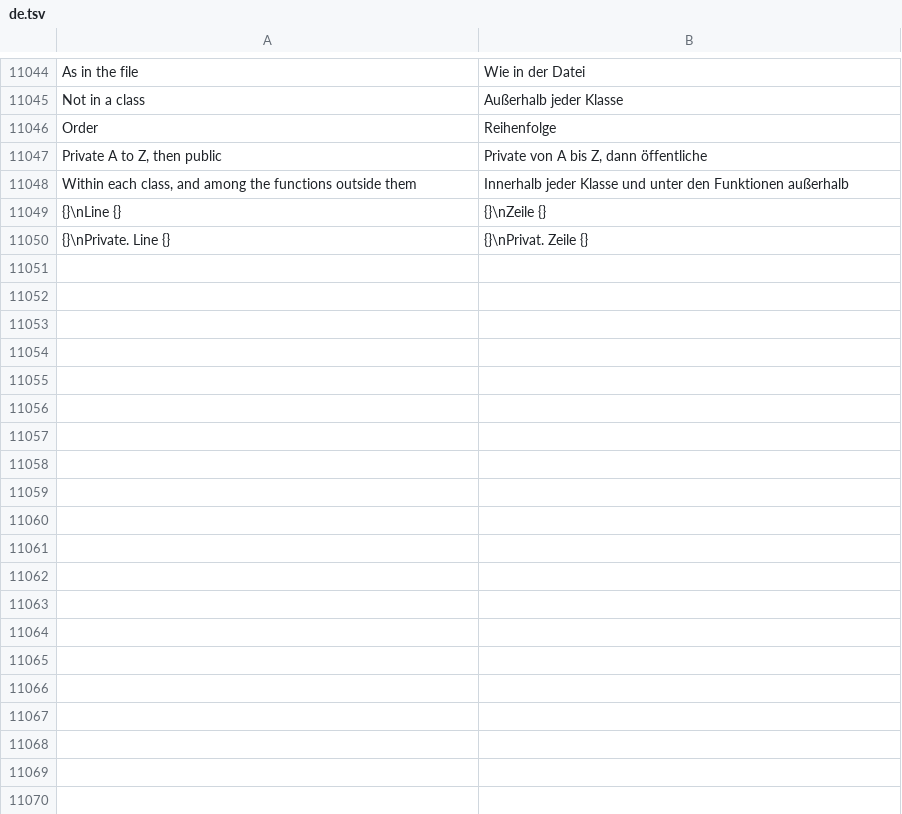
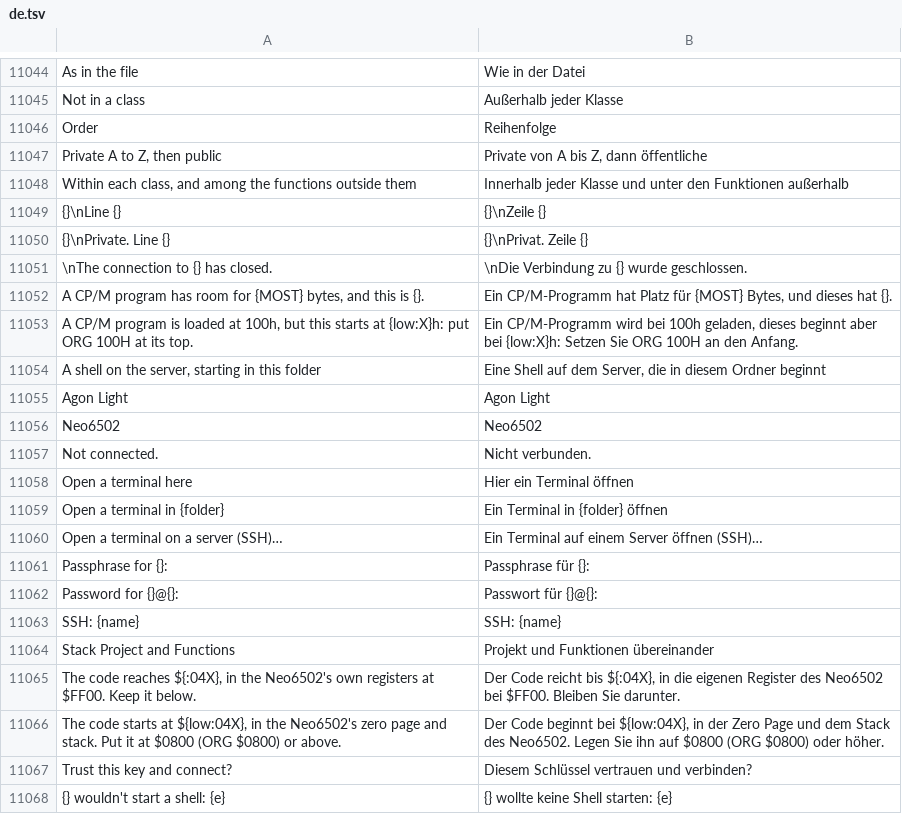
Before and after one commit to jolyonralph/limoniter, a TSV file: data/lang/de.tsv, drawn as a sheet; only a part is shown, gaps mark what is left out.

```diff
--- a/data/lang/de.tsv
+++ b/data/lang/de.tsv
@@ -11050 +11050,19 @@ Within each class, and among the functions outside them	Innerhalb jeder Klasse u
 {}\nPrivate. Line {}	{}\nPrivat. Zeile {}
+\nThe connection to {} has closed.	\nDie Verbindung zu {} wurde geschlossen.
+A CP/M program has room for {MOST} bytes, and this is {}.	Ein CP/M-Programm hat Platz für {MOST} Bytes, und dieses hat {}.
+A CP/M program is loaded at 100h, but this starts at {low:X}h: put ORG 100H at its top.	Ein CP/M-Programm wird bei 100h geladen, dieses beginnt aber bei {low:X}h: Setzen Sie ORG 100H an den Anfang.
+A shell on the server, starting in this folder	Eine Shell auf dem Server, die in diesem Ordner beginnt
+Agon Light	Agon Light
+Neo6502	Neo6502
+Not connected.	Nicht verbunden.
+Open a terminal here	Hier ein Terminal öffnen
+Open a terminal in {folder}	Ein Terminal in {folder} öffnen
+Open a terminal on a server (SSH)…	Ein Terminal auf einem Server öffnen (SSH)…
+Passphrase for {}:	Passphrase für {}:
+Password for {}@{}:	Passwort für {}@{}:
+SSH: {name}	SSH: {name}
+Stack Project and Functions	Projekt und Funktionen übereinander
+The code reaches ${:04X}, in the Neo6502's own registers at $FF00. Keep it below.	Der Code reicht bis ${:04X}, in die eigenen Register des Neo6502 bei $FF00. Bleiben Sie darunter.
+The code starts at ${low:04X}, in the Neo6502's zero page and stack. Put it at $0800 (ORG $0800) or above.	Der Code beginnt bei ${low:04X}, in der Zero Page und dem Stack des Neo6502. Legen Sie ihn auf $0800 (ORG $0800) oder höher.
+Trust this key and connect?	Diesem Schlüssel vertrauen und verbinden?
+{} wouldn't start a shell: {e}	{} wollte keine Shell starten: {e}
```
Also changed, not shown: data/lang/es.tsv, data/lang/fr.tsv, 24 other files.
